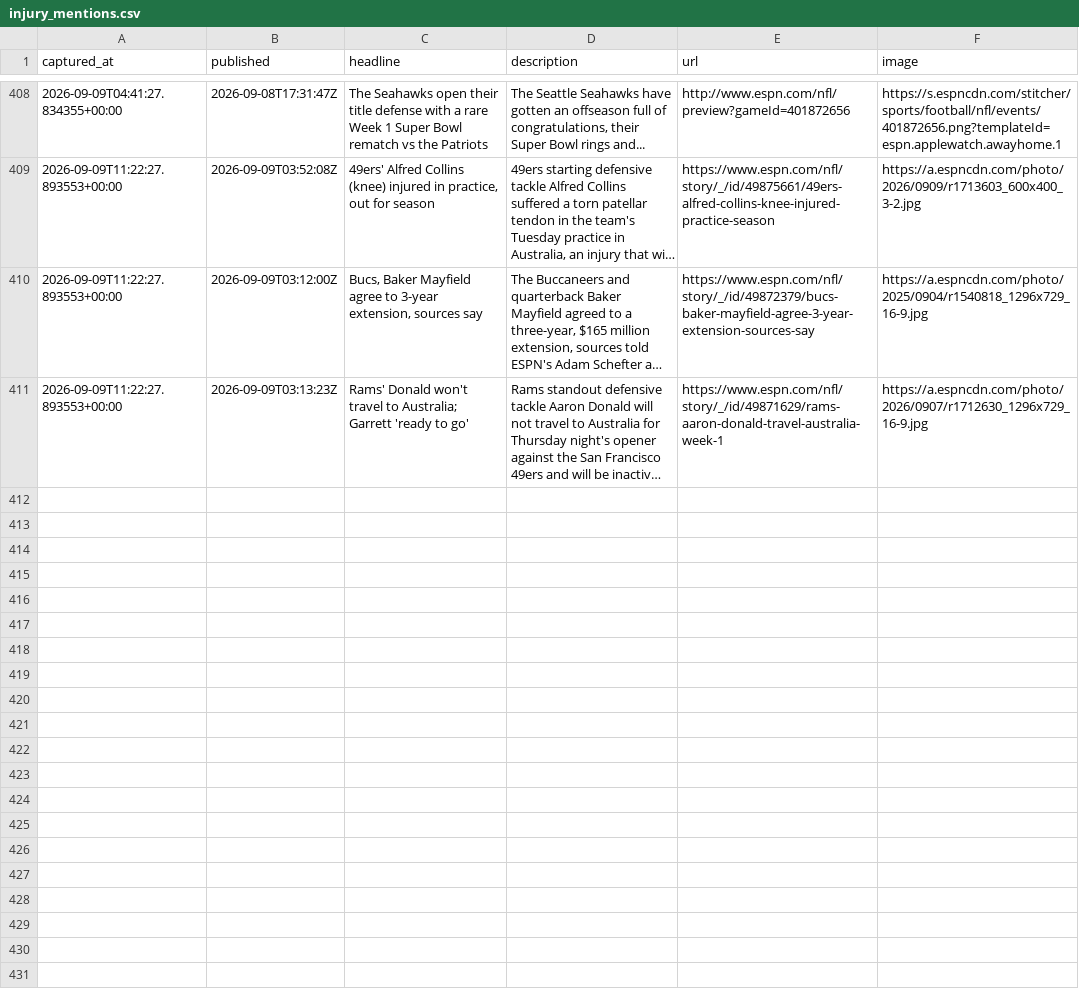
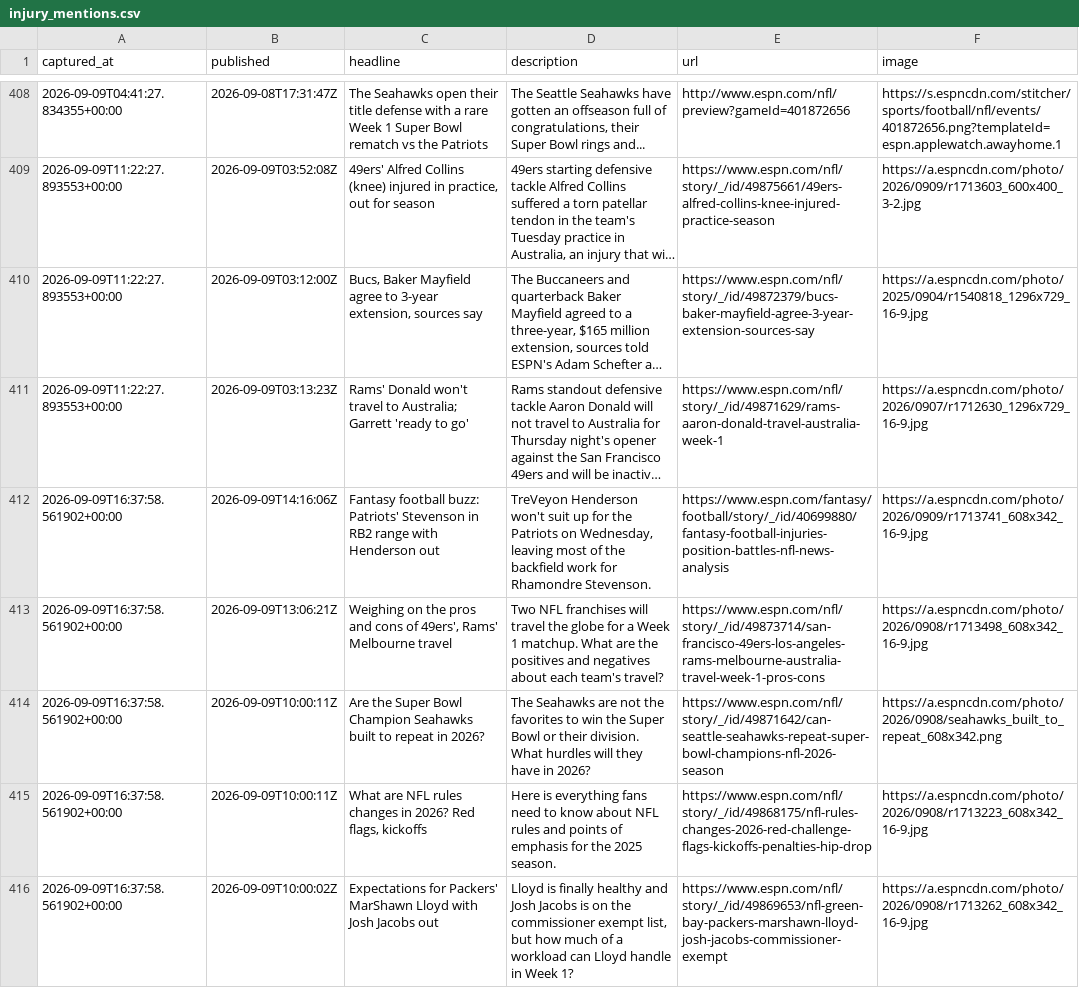
Before and after one commit to cmhart13-boop/OneMoreShiva-Native, a CSV file: data/injury_mentions.csv, drawn as a sheet; only a part is shown, gaps mark what is left out; long unchanged cells end in …; the diff covers the shown part only; the diff names each change by its address in the sheet, - before the commit and + after, or states it on an @@ line.

```diff
--- a/data/injury_mentions.csv
+++ b/data/injury_mentions.csv
+row 412: 2026-09-09T16:37:58.561902+00:00 | 2026-09-09T14:16:06Z | Fantasy football buzz: Patriots' Stevenson in RB2 range with Henderson out | TreVeyon Henderson won't suit up for the Patriots on Wednesday, leaving most of the backfield work for Rhamondre Stevenson. | https://www.espn.com/fantasy/football/story/_/id/40699880/fantasy-football-injuries-position-battles-nfl-news-analysis | https://a.espncdn.com/photo/2026/0909/r1713741_608x342_16-9.jpg
+row 413: 2026-09-09T16:37:58.561902+00:00 | 2026-09-09T13:06:21Z | Weighing on the pros and cons of 49ers', Rams' Melbourne travel | Two NFL franchises will travel the globe for a Week 1 matchup. What are the positives and negatives about each team's travel? | https://www.espn.com/nfl/story/_/id/49873714/san-francisco-49ers-los-angeles-rams-melbourne-australia-travel-week-1-pros-cons | https://a.espncdn.com/photo/2026/0908/r1713498_608x342_16-9.jpg
+row 414: 2026-09-09T16:37:58.561902+00:00 | 2026-09-09T10:00:11Z | Are the Super Bowl Champion Seahawks built to repeat in 2026? | The Seahawks are not the favorites to win the Super Bowl or their division. What hurdles will they have in 2026? | https://www.espn.com/nfl/story/_/id/49871642/can-seattle-seahawks-repeat-super-bowl-champions-nfl-2026-season | https://a.espncdn.com/photo/2026/0908/seahawks_built_to_repeat_608x342.png
+row 415: 2026-09-09T16:37:58.561902+00:00 | 2026-09-09T10:00:11Z | What are NFL rules changes in 2026? Red flags, kickoffs | Here is everything fans need to know about NFL rules and points of emphasis for the 2025 season. | https://www.espn.com/nfl/story/_/id/49868175/nfl-rules-changes-2026-red-challenge-flags-kickoffs-penalties-hip-drop | https://a.espncdn.com/photo/2026/0908/r1713223_608x342_16-9.jpg
+row 416: 2026-09-09T16:37:58.561902+00:00 | 2026-09-09T10:00:02Z | Expectations for Packers' MarShawn Lloyd with Josh Jacobs out | Lloyd is finally healthy and Josh Jacobs is on the commissioner exempt list, but how much of a workload can Lloyd handle in Week 1? | https://www.espn.com/nfl/story/_/id/49869653/nfl-green-bay-packers-marshawn-lloyd-josh-jacobs-commissioner-exempt | https://a.espncdn.com/photo/2026/0908/r1713262_608x342_16-9.jpg
```
Also changed, not shown: 5 added rows elsewhere in this file, 2 other files.
